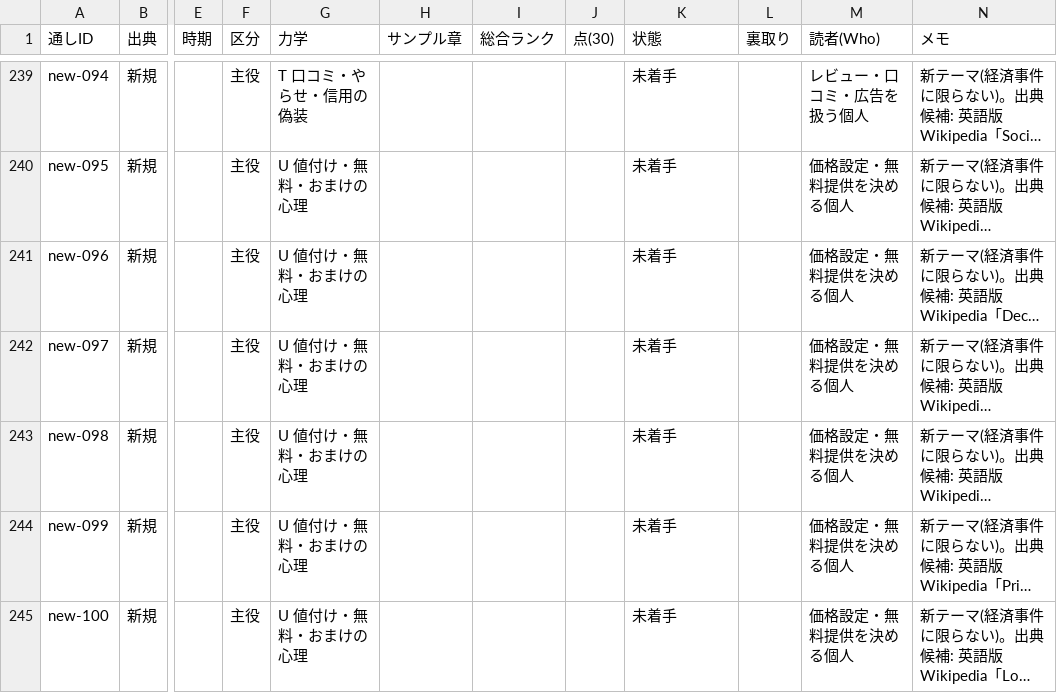
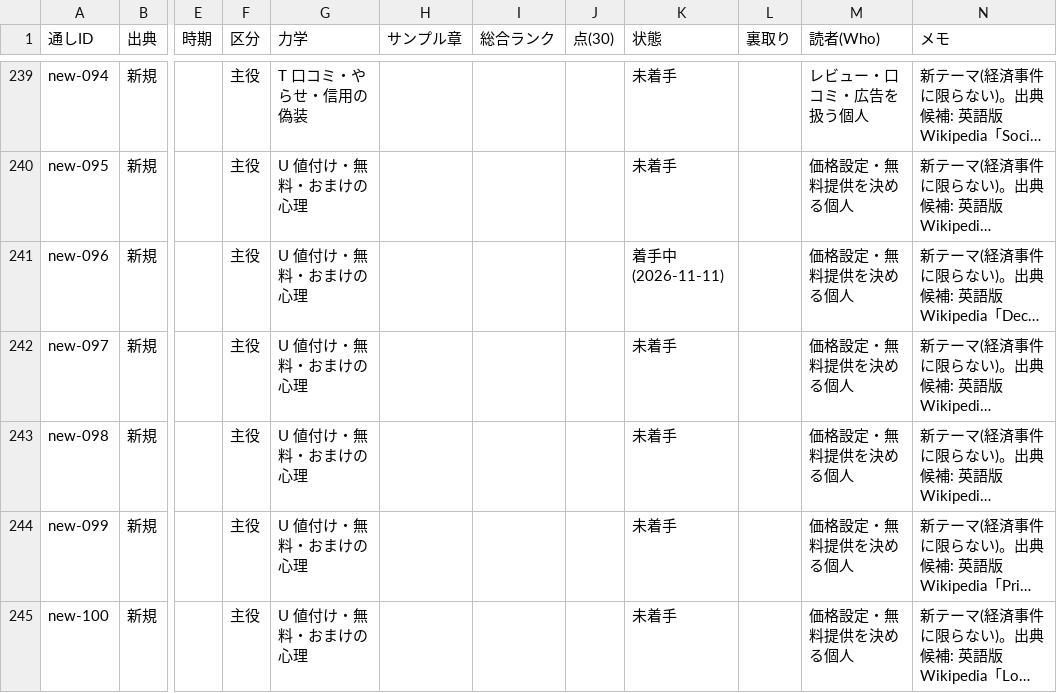
Before and after one commit to rinyan-thai23/saas-tools, a TSV file: 2026-11-10_経済事件コンテンツ/02_進行/事件台帳.tsv, drawn as a sheet; only a part is shown, gaps mark what is left out; long unchanged cells end in …; the diff covers the shown part only; the diff names each change by its address in the sheet, - before the commit and + after, or states it on an @@ line.

```diff
--- a/2026-11-10_経済事件コンテンツ/02_進行/事件台帳.tsv
+++ b/2026-11-10_経済事件コンテンツ/02_進行/事件台帳.tsv
-K241 (状態): 未着手
+K241 (状態): 着手中(2026-11-11)
```
Also changed, not shown: 9 edited cells elsewhere in this file.
